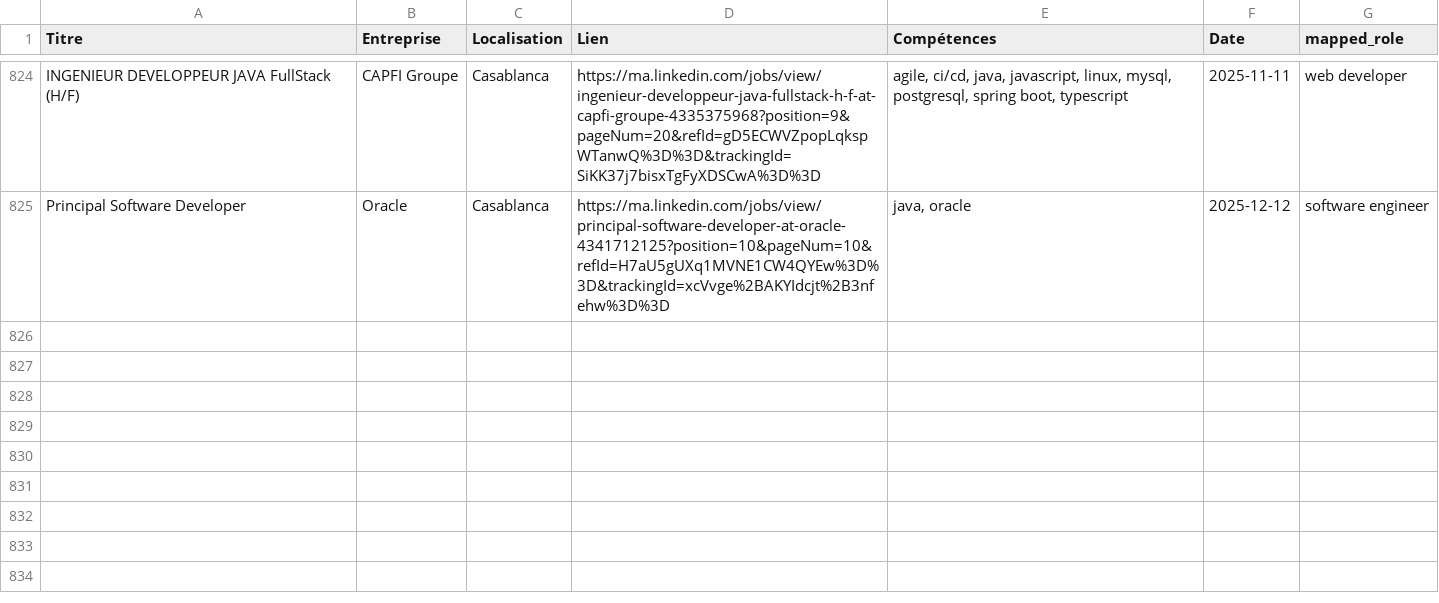
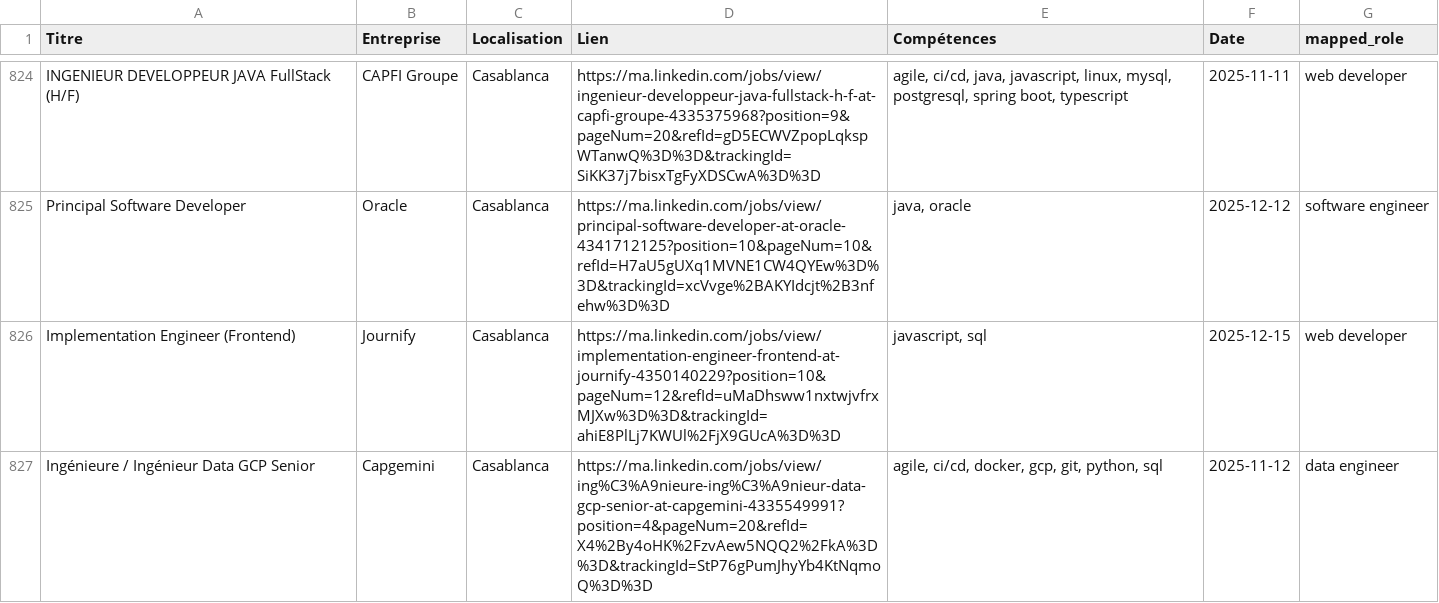
Before and after one commit to mouad-melloul/TechSight, a CSV file: data/dataset_final.csv, drawn as a sheet; only a part is shown, gaps mark what is left out; the diff names each change by its address in the sheet, - before the commit and + after, or states it on an @@ line.

```diff
--- a/data/dataset_final.csv
+++ b/data/dataset_final.csv
+row 826: Implementation Engineer (Frontend) | Journify | Casablanca | https://ma.linkedin.com/jobs/view/implementation-engineer-frontend-at-journify-4350140229?position=10&pageNum=12&refId=uMaDhsww1nxtwjvfrxMJXw%3D%3D&trackingId=ahiE8PlLj7KWUl%2FjX9GUcA%3D%3D | javascript, sql | 2025-12-15 | web developer
+row 827: Ingénieure / Ingénieur Data GCP Senior | Capgemini | Casablanca | https://ma.linkedin.com/jobs/view/ing%C3%A9nieure-ing%C3%A9nieur-data-gcp-senior-at-capgemini-4335549991?position=4&pageNum=20&refId=X4%2By4oHK%2FzvAew5NQQ2%2FkA%3D%3D&trackingId=StP76gPumJhyYb4KtNqmoQ%3D%3D | agile, ci/cd, docker, gcp, git, python, sql | 2025-11-12 | data engineer
```
